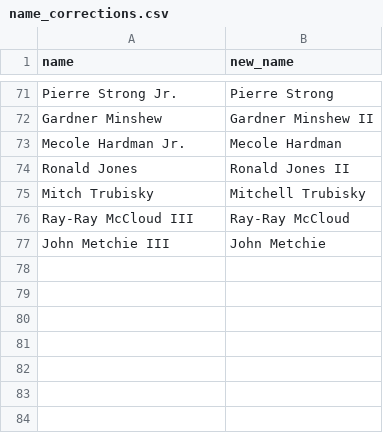
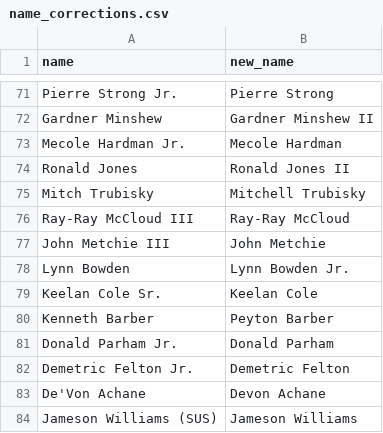
Before and after one commit to tefirman/FantasySports, a CSV file: res/football/name_corrections.csv, drawn as a sheet; only a part is shown, gaps mark what is left out.

Commit message:
Adding football name corrections

```diff
--- a/res/football/name_corrections.csv
+++ b/res/football/name_corrections.csv
@@ -77 +77,8 @@ Ray-Ray McCloud III,Ray-Ray McCloud
 John Metchie III,John Metchie
+Lynn Bowden,Lynn Bowden Jr.
+Keelan Cole Sr.,Keelan Cole
+Kenneth Barber,Peyton Barber
+Donald Parham Jr.,Donald Parham
+Demetric Felton Jr.,Demetric Felton
+De'Von Achane,Devon Achane
+Jameson Williams (SUS),Jameson Williams
```
